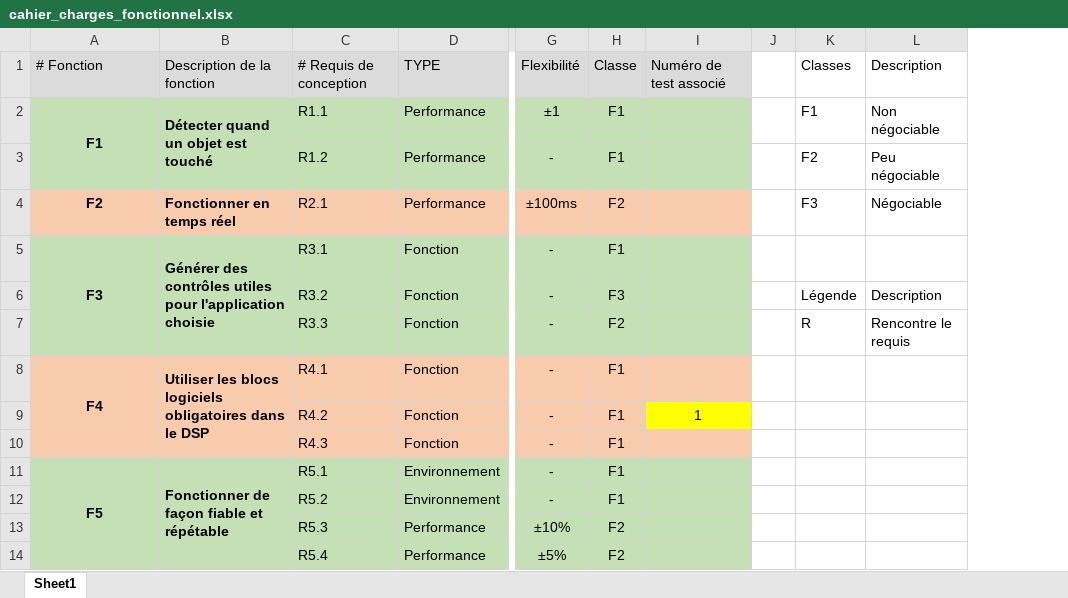
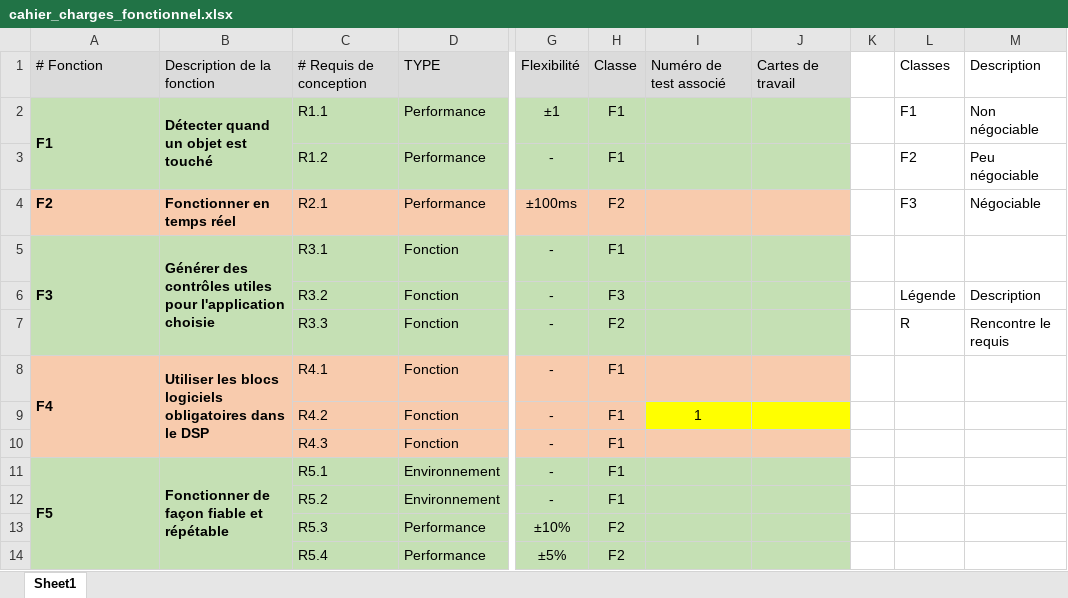
Before and after one commit to FredFafard/ProjetS5, an Excel workbook: Gestion/cahier_charges_fonctionnel.xlsx, sheet Sheet1, drawn as a sheet; only a part is shown, gaps mark what is left out; values as stored, in another font and other column widths than the file's, no borders; table styles not drawn; the diff covers the shown part only; the diff names each change by its address in the sheet, - before the commit and + after, or states it on an @@ line.

Commit message:
En cours de modification après revue 2

```diff
--- a/Gestion/cahier_charges_fonctionnel.xlsx (sheet Sheet1)
+++ b/Gestion/cahier_charges_fonctionnel.xlsx (sheet Sheet1)
+column J, row 1: Cartes de travail
-A2 alignment: center
+A2 alignment: left
-A4:A5 alignment: center
+A4:A5 alignment: left
-A8 alignment: center
+A8 alignment: left
-A11 alignment: center
+A11 alignment: left
```
Also changed, not shown: 5 added rows and cell formats elsewhere in this sheet.
